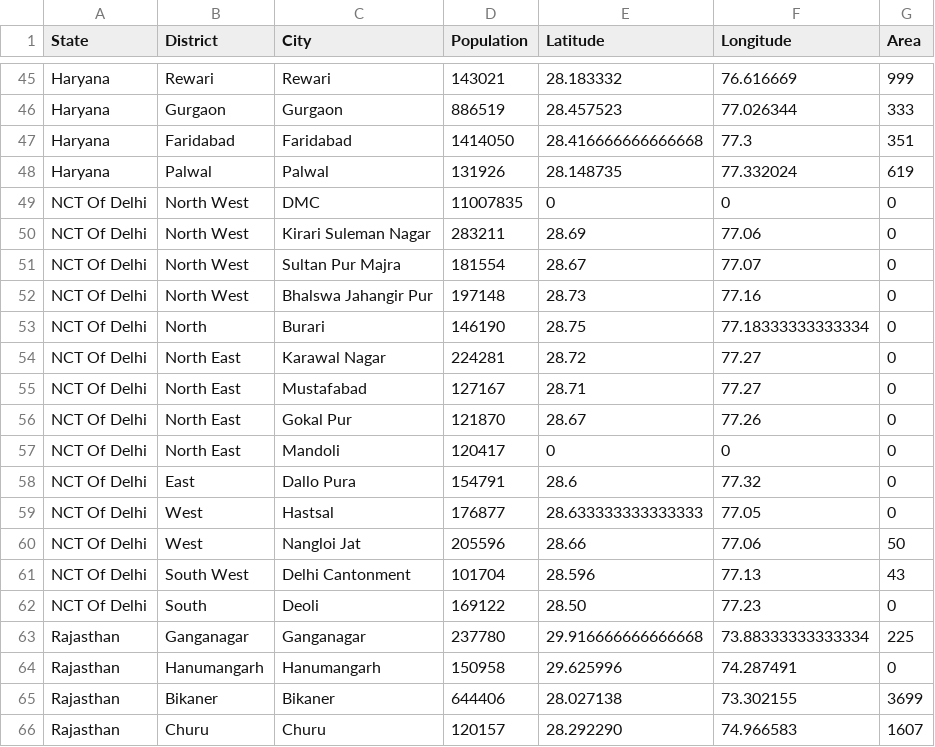
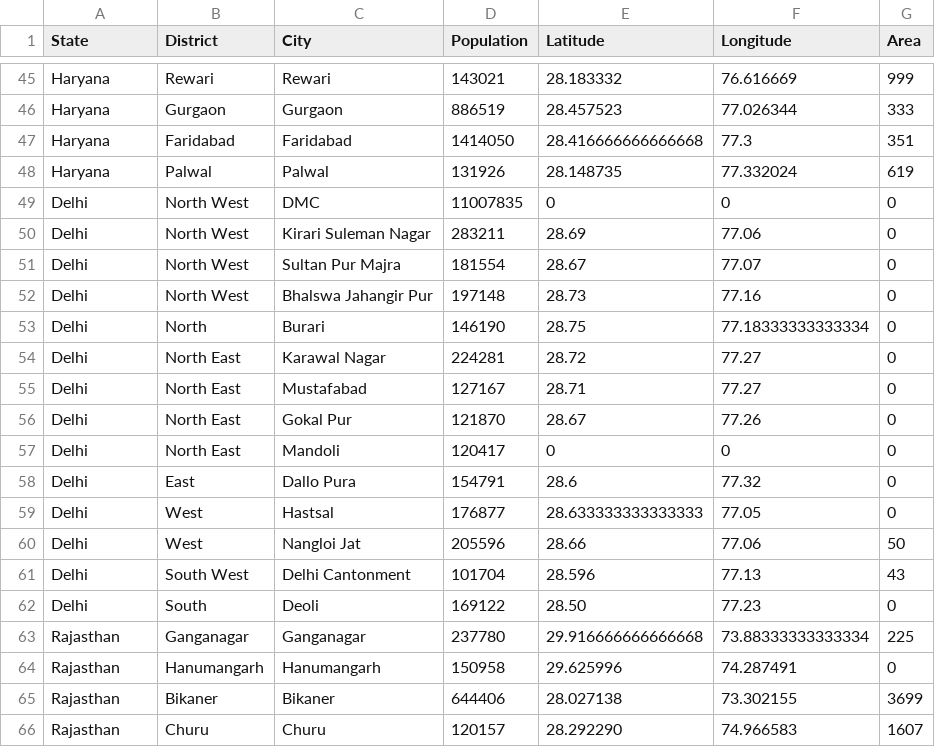
Before and after one commit to recurze/IndianCities, a CSV file: final_cities.csv, drawn as a sheet; only a part is shown, gaps mark what is left out.

Commit message:
Change NCT Of Delhi to Delhi, for clarity

```diff
--- a/final_cities.csv
+++ b/final_cities.csv
@@ -48,16 +48,16 @@ Haryana,Faridabad,Faridabad,1414050,28.416666666666668,77.3,351
 Haryana,Palwal,Palwal,131926,28.148735,77.332024,619
-NCT Of Delhi,North West,DMC,11007835,0,0,0
-NCT Of Delhi,North West,Kirari Suleman Nagar,283211,28.69,77.06,0
-NCT Of Delhi,North West,Sultan Pur Majra,181554,28.67,77.07,0
-NCT Of Delhi,North West,Bhalswa Jahangir Pur,197148,28.73,77.16,0
-NCT Of Delhi,North,Burari,146190,28.75,77.18333333333334,0
-NCT Of Delhi,North East,Karawal Nagar,224281,28.72,77.27,0
-NCT Of Delhi,North East,Mustafabad,127167,28.71,77.27,0
-NCT Of Delhi,North East,Gokal Pur,121870,28.67,77.26,0
-NCT Of Delhi,North East,Mandoli,120417,0,0,0
-NCT Of Delhi,East,Dallo Pura,154791,28.6,77.32,0
-NCT Of Delhi,West,Hastsal,176877,28.633333333333333,77.05,0
-NCT Of Delhi,West,Nangloi Jat,205596,28.66,77.06,50
-NCT Of Delhi,South West,Delhi Cantonment,101704,28.596,77.13,43
-NCT Of Delhi,South,Deoli,169122,28.50,77.23,0
+Delhi,North West,DMC,11007835,0,0,0
+Delhi,North West,Kirari Suleman Nagar,283211,28.69,77.06,0
+Delhi,North West,Sultan Pur Majra,181554,28.67,77.07,0
+Delhi,North West,Bhalswa Jahangir Pur,197148,28.73,77.16,0
+Delhi,North,Burari,146190,28.75,77.18333333333334,0
+Delhi,North East,Karawal Nagar,224281,28.72,77.27,0
+Delhi,North East,Mustafabad,127167,28.71,77.27,0
+Delhi,North East,Gokal Pur,121870,28.67,77.26,0
+Delhi,North East,Mandoli,120417,0,0,0
+Delhi,East,Dallo Pura,154791,28.6,77.32,0
+Delhi,West,Hastsal,176877,28.633333333333333,77.05,0
+Delhi,West,Nangloi Jat,205596,28.66,77.06,50
+Delhi,South West,Delhi Cantonment,101704,28.596,77.13,43
+Delhi,South,Deoli,169122,28.50,77.23,0
 Rajasthan,Ganganagar,Ganganagar,237780,29.916666666666668,73.88333333333334,225
```
